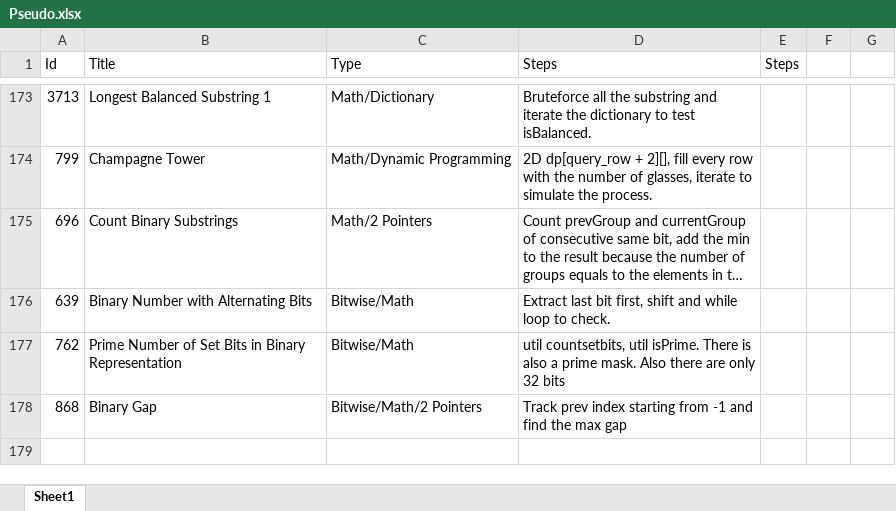
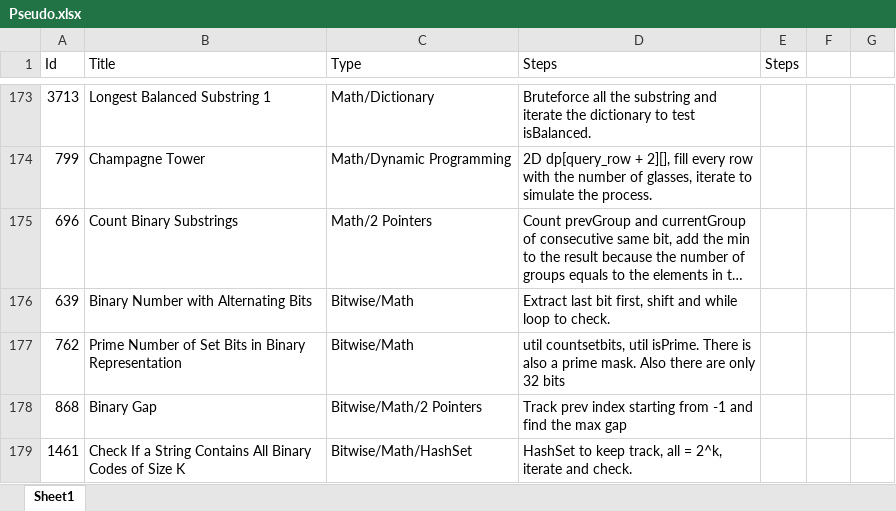
Before and after one commit to Mvrs10/LC_Solutions, an Excel workbook: Pseudo.xlsx, sheet Sheet1, drawn as a sheet; only a part is shown, gaps mark what is left out; long unchanged cells end in …; values as stored, in another font and other column widths than the file's, no borders; the diff names each change by its address in the sheet, - before the commit and + after, or states it on an @@ line.

Commit message:
Check If a String Contains All Binary Codes of Size K.

```diff
--- a/Pseudo.xlsx (sheet Sheet1)
+++ b/Pseudo.xlsx (sheet Sheet1)
+row 179: 1461 | Check If a String Contains All Binary Codes of Size K | Bitwise/Math/HashSet | HashSet to keep track, all = 2^k, iterate and check.
```
Also changed, not shown: 3 other files.
